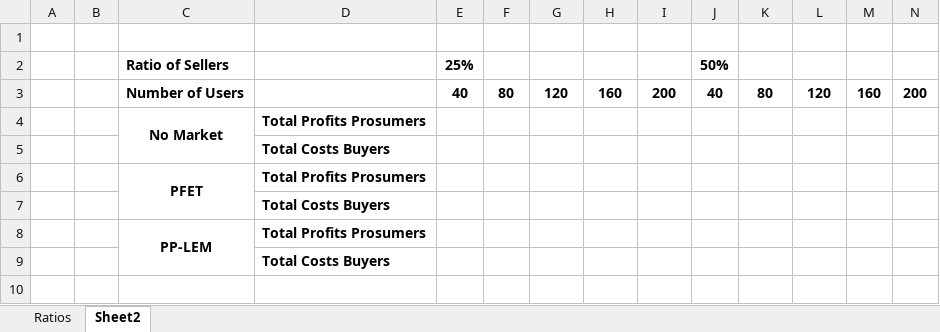
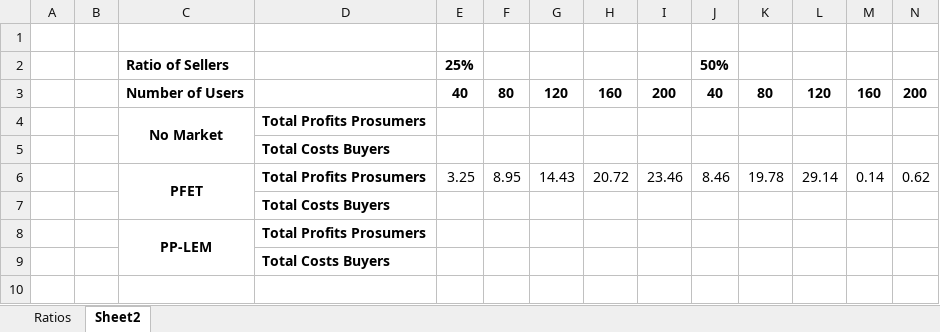
Before and after one commit to tea-chai/Clearance_Mechanisms, an Excel workbook: simulationResults.xlsx, sheet Sheet2, drawn as a sheet; only a part is shown; values as stored, in another font and other column widths than the file's, no borders; removed rows and columns are numbered as before the commit, all else as after; rows hold the shown columns only; the diff names each change by its address in the sheet, - before the commit and + after, or states it on an @@ line.

```diff
--- a/simulationResults.xlsx (sheet Sheet2)
+++ b/simulationResults.xlsx (sheet Sheet2)
-row 6:  |  | PFET | Total Profits Prosumers
+row 6:  |  | PFET | Total Profits Prosumers | 3.25 | 8.95 | 14.43 | 20.72 | 23.46 | 8.46 | 19.78 | 29.14 | 0.14 | 0.62
```
Also changed, not shown: 1 other file.
